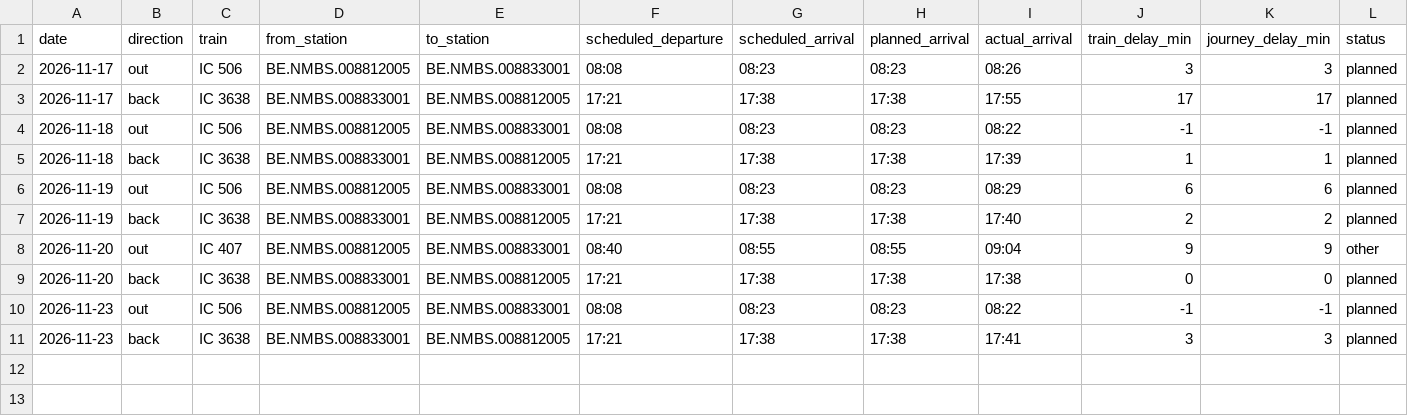
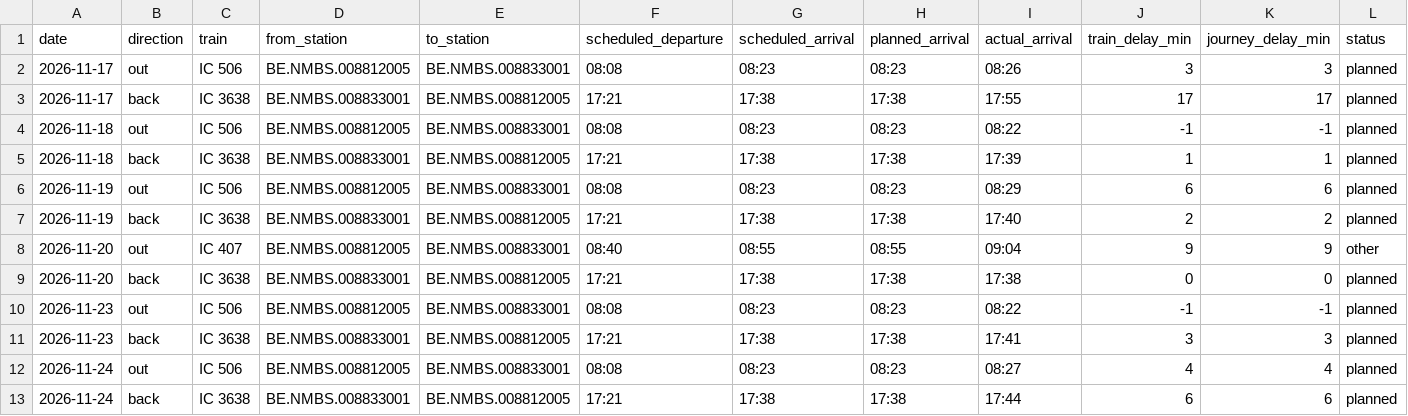
Before and after one commit to blatoncharles-crypto/my-train-statistics, a CSV file: data/trips.csv, drawn as a sheet; only a part is shown; rows hold the shown columns only; the diff names each change by its address in the sheet, - before the commit and + after, or states it on an @@ line.

```diff
--- a/data/trips.csv
+++ b/data/trips.csv
+row 12: 2026-11-24 | out | IC 506 | BE.NMBS.008812005 | BE.NMBS.008833001 | 08:08 | 08:23 | 08:23 | 08:27 | 4 | 4 | planned
+row 13: 2026-11-24 | back | IC 3638 | BE.NMBS.008833001 | BE.NMBS.008812005 | 17:21 | 17:38 | 17:38 | 17:44 | 6 | 6 | planned
```
